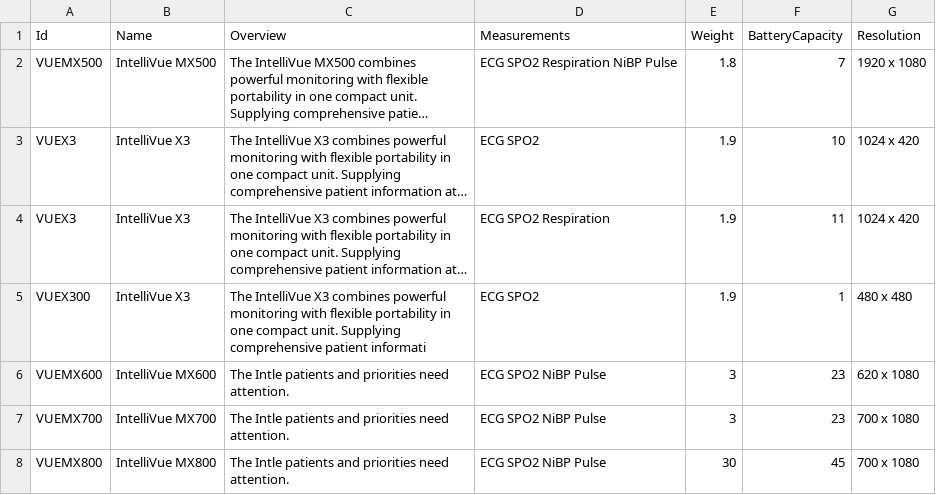
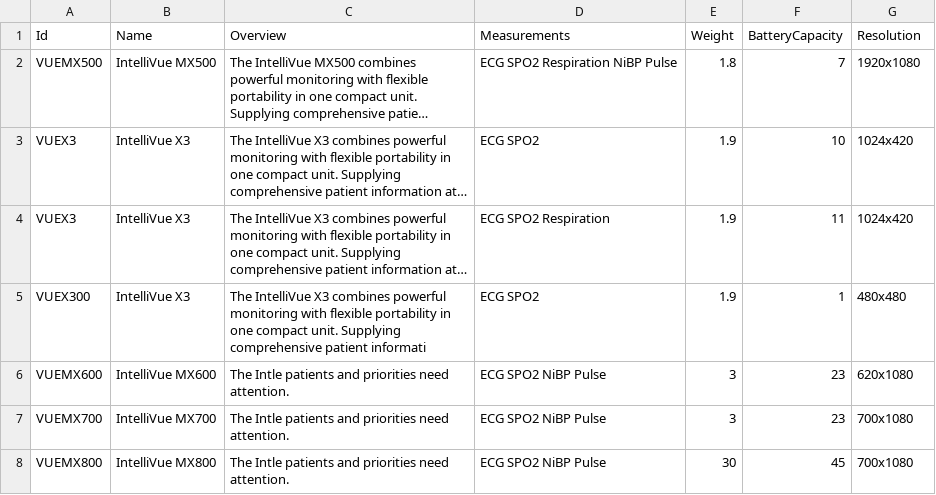
Before and after one commit to Engin-Boot/assist-purchase-s21b4, a CSV file: Client GUI/assist-purchase-backend/Backend/Devices.csv, drawn as a sheet; long unchanged cells end in …; the diff names each change by its address in the sheet, - before the commit and + after, or states it on an @@ line.

```diff
--- a/Client GUI/assist-purchase-backend/Backend/Devices.csv
+++ b/Client GUI/assist-purchase-backend/Backend/Devices.csv
-G2 (Resolution): 1920 x 1080
+G2 (Resolution): 1920x1080
-G3:G4 (Resolution): 1024 x 420
+G3:G4 (Resolution): 1024x420
-G5 (Resolution): 480 x 480
+G5 (Resolution): 480x480
-G6 (Resolution): 620 x 1080
+G6 (Resolution): 620x1080
-G7:G8 (Resolution): 700 x 1080
+G7:G8 (Resolution): 700x1080
```
Also changed, not shown: 44 other files.
